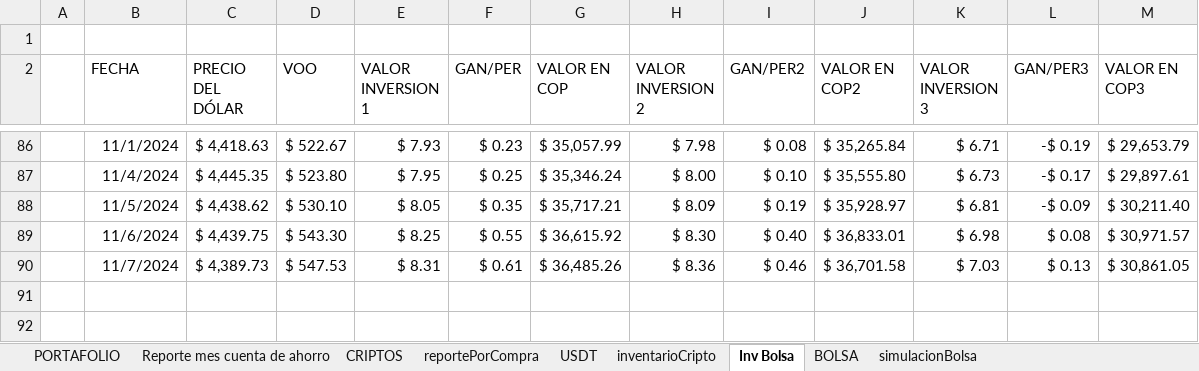
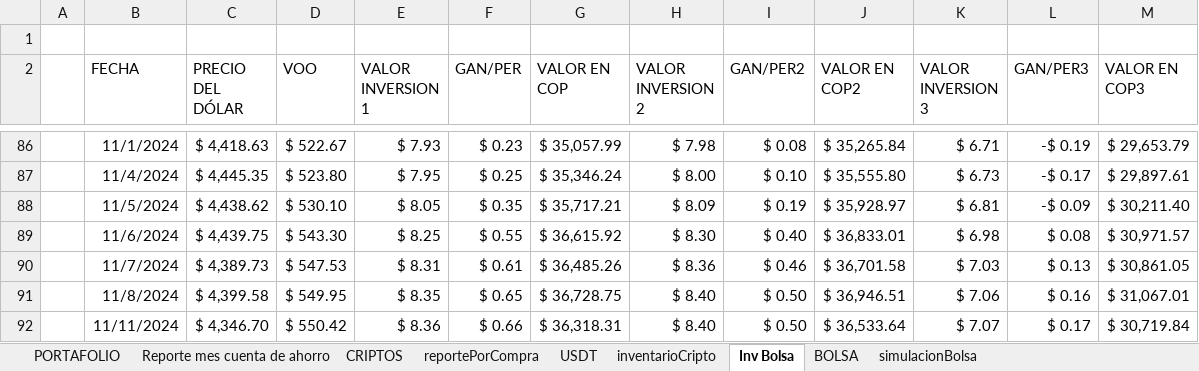
Before and after one commit to sebastia9330/proyectos2024, an Excel workbook: documentos/inversiones.xlsx, sheet Inv Bolsa, drawn as a sheet; only a part is shown, gaps mark what is left out; values as stored, in another font and other column widths than the file's, no borders; charts and pictures and conditional formats and table styles not drawn; the diff names each change by its address in the sheet, - before the commit and + after, or states it on an @@ line.

```diff
--- a/documentos/inversiones.xlsx (sheet Inv Bolsa)
+++ b/documentos/inversiones.xlsx (sheet Inv Bolsa)
+row 91:  | 11/8/2024 | $ 4,399.58 | $ 549.95 | $ 8.35 | $ 0.65 | $ 36,728.75 | $ 8.40 | $ 0.50 | $ 36,946.51 | $ 7.06 | $ 0.16 | $ 31,067.01
+row 92:  | 11/11/2024 | $ 4,346.70 | $ 550.42 | $ 8.36 | $ 0.66 | $ 36,318.31 | $ 8.40 | $ 0.50 | $ 36,533.64 | $ 7.07 | $ 0.17 | $ 30,719.84
```
Also changed, not shown: sheet reportePorCompra, sheet USDT, sheet simulacionBolsa, sheet CRIPTOS, formulas that keep their value, hidden cells, charts or pictures, 5 other files.
